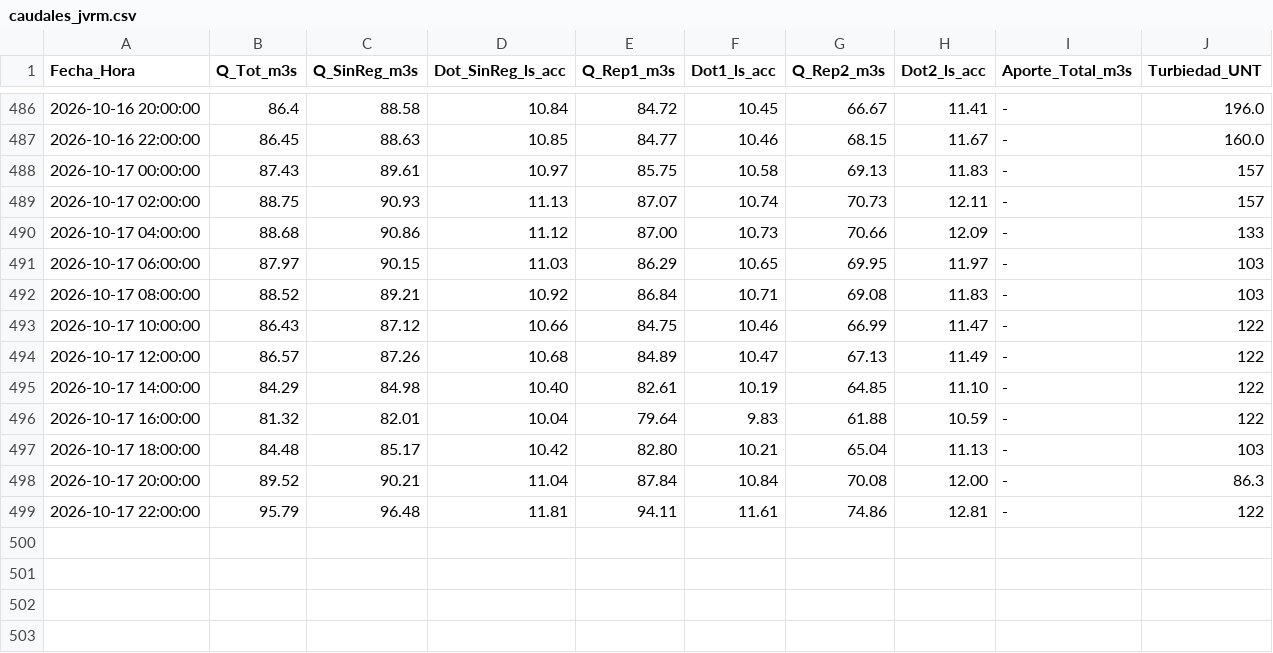
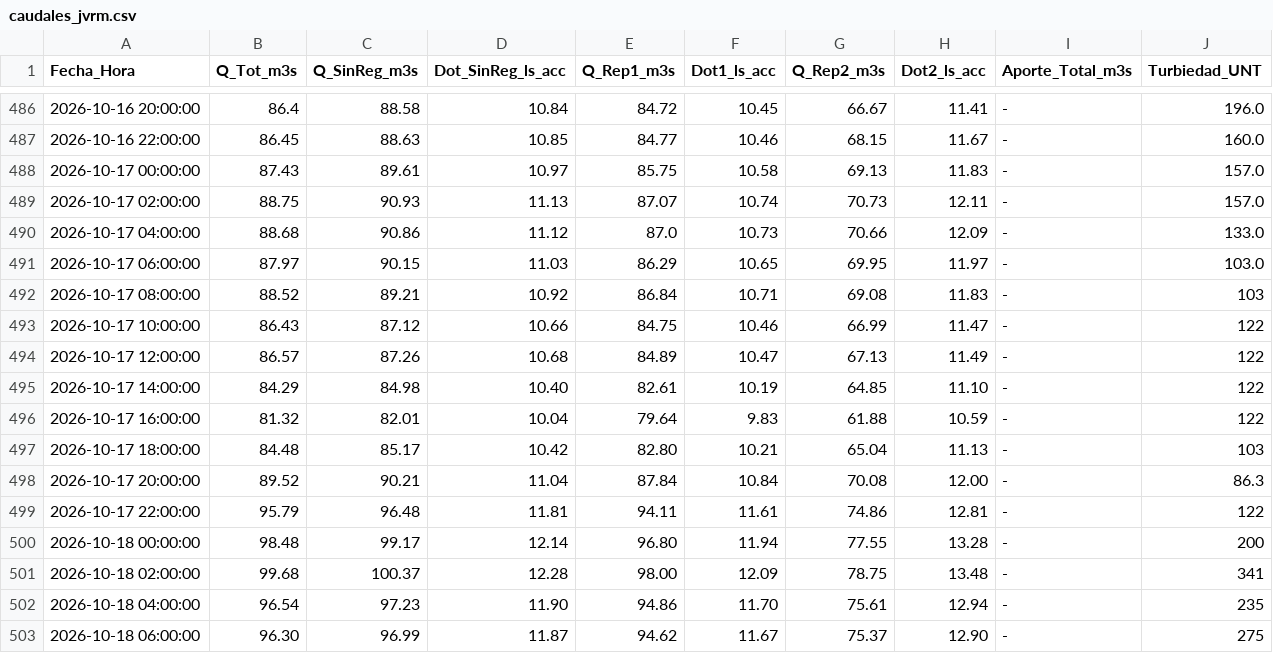
Before and after one commit to mferradalora/Caudales-JVRM, a CSV file: caudales_jvrm.csv, drawn as a sheet; only a part is shown, gaps mark what is left out.

```diff
--- a/caudales_jvrm.csv
+++ b/caudales_jvrm.csv
@@ -487,6 +487,6 @@ Fecha_Hora,Q_Tot_m3s,Q_SinReg_m3s,Dot_SinReg_ls_acc,Q_Rep1_m3s,Dot1_ls_acc,Q_Rep
 2026-10-16 22:00:00,86.45,88.63,10.85,84.77,10.46,68.15,11.67,-,160.0
-2026-10-17 00:00:00,87.43,89.61,10.97,85.75,10.58,69.13,11.83,-,157
-2026-10-17 02:00:00,88.75,90.93,11.13,87.07,10.74,70.73,12.11,-,157
-2026-10-17 04:00:00,88.68,90.86,11.12,87.00,10.73,70.66,12.09,-,133
-2026-10-17 06:00:00,87.97,90.15,11.03,86.29,10.65,69.95,11.97,-,103
+2026-10-17 00:00:00,87.43,89.61,10.97,85.75,10.58,69.13,11.83,-,157.0
+2026-10-17 02:00:00,88.75,90.93,11.13,87.07,10.74,70.73,12.11,-,157.0
+2026-10-17 04:00:00,88.68,90.86,11.12,87.0,10.73,70.66,12.09,-,133.0
+2026-10-17 06:00:00,87.97,90.15,11.03,86.29,10.65,69.95,11.97,-,103.0
 2026-10-17 08:00:00,88.52,89.21,10.92,86.84,10.71,69.08,11.83,-,103
@@ -499 +499,5 @@ Fecha_Hora,Q_Tot_m3s,Q_SinReg_m3s,Dot_SinReg_ls_acc,Q_Rep1_m3s,Dot1_ls_acc,Q_Rep
 2026-10-17 22:00:00,95.79,96.48,11.81,94.11,11.61,74.86,12.81,-,122
+2026-10-18 00:00:00,98.48,99.17,12.14,96.80,11.94,77.55,13.28,-,200
+2026-10-18 02:00:00,99.68,100.37,12.28,98.00,12.09,78.75,13.48,-,341
+2026-10-18 04:00:00,96.54,97.23,11.90,94.86,11.70,75.61,12.94,-,235
+2026-10-18 06:00:00,96.30,96.99,11.87,94.62,11.67,75.37,12.90,-,275
```
Also changed, not shown: 3 other files.
